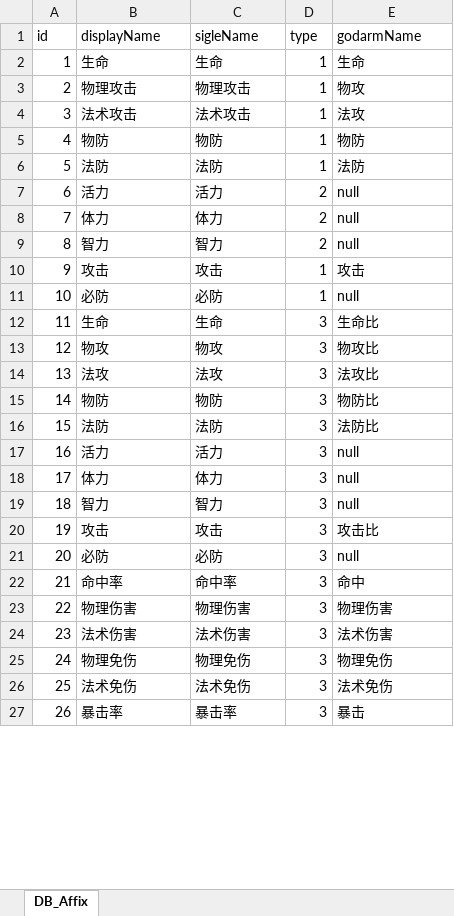
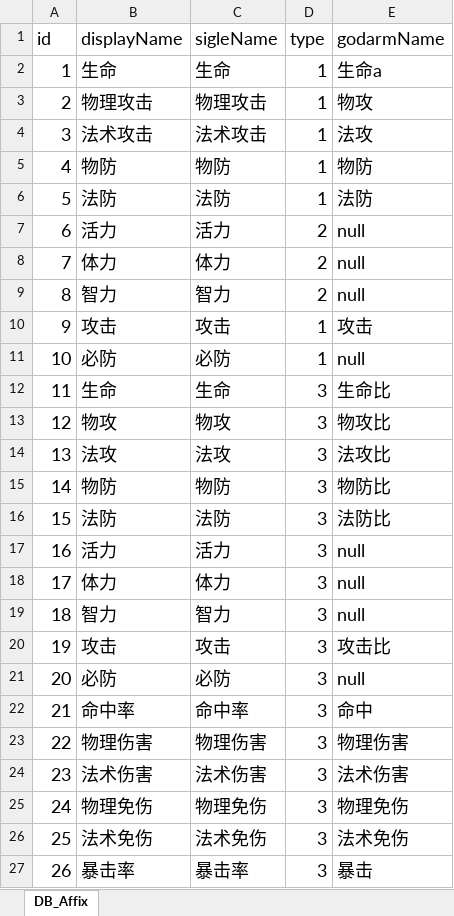
Before and after one commit to codingdd/hhw_excel, an Excel workbook: DB_Affix.xlsx, sheet DB_Affix, drawn as a sheet; only a part is shown; values as stored, in another font and other column widths than the file's, no borders; the diff covers the shown part only; the diff names each change by its address in the sheet, - before the commit and + after, or states it on an @@ line.

```diff
--- a/DB_Affix.xlsx (sheet DB_Affix)
+++ b/DB_Affix.xlsx (sheet DB_Affix)
@@ A1:E27 text size: larger @@
-E2 (godarmName): 生命
+E2 (godarmName): 生命a
```
Also changed, not shown: cell formats elsewhere in this sheet, 1 other file.
